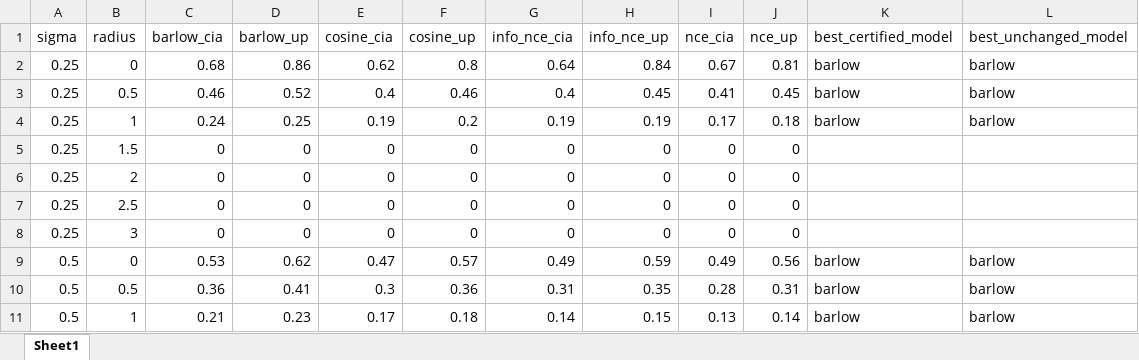
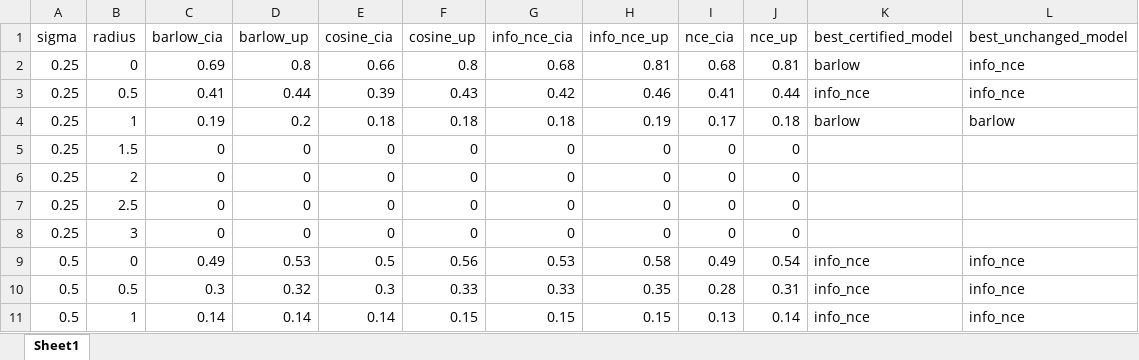
Before and after one commit to adikum123/MMCL_RVCL_compare, an Excel workbook: rs_results/rs_results_cl.xlsx, sheet Sheet1, drawn as a sheet; only a part is shown; values as stored, in another font and other column widths than the file's, no cell formats; removed rows and columns are numbered as before the commit, all else as after; the diff covers the shown part only; the diff names each change by its address in the sheet, - before the commit and + after, or states it on an @@ line.

```diff
--- a/rs_results/rs_results_cl.xlsx (sheet Sheet1)
+++ b/rs_results/rs_results_cl.xlsx (sheet Sheet1)
-C2 (barlow_cia): 0.68
+C2 (barlow_cia): 0.69
-D2 (barlow_up): 0.86
+D2 (barlow_up): 0.8
-E2 (cosine_cia): 0.62
+E2 (cosine_cia): 0.66
-G2 (info_nce_cia): 0.64
+G2 (info_nce_cia): 0.68
-H2 (info_nce_up): 0.84
+H2 (info_nce_up): 0.81
-I2 (nce_cia): 0.67
+I2 (nce_cia): 0.68
-L2 (best_unchanged_model): barlow
+L2 (best_unchanged_model): info_nce
-row 3: 0.25 | 0.5 | 0.46 | 0.52 | 0.4 | 0.46 | 0.4 | 0.45 | 0.41 | 0.45 | barlow | barlow
+row 3: 0.25 | 0.5 | 0.41 | 0.44 | 0.39 | 0.43 | 0.42 | 0.46 | 0.41 | 0.44 | info_nce | info_nce
-C4 (barlow_cia): 0.24
+C4 (barlow_cia): 0.19
-D4 (barlow_up): 0.25
+D4 (barlow_up): 0.2
-E4 (cosine_cia): 0.19
+E4 (cosine_cia): 0.18
-F4 (cosine_up): 0.2
+F4 (cosine_up): 0.18
-G4 (info_nce_cia): 0.19
+G4 (info_nce_cia): 0.18
-row 9: 0.5 | 0 | 0.53 | 0.62 | 0.47 | 0.57 | 0.49 | 0.59 | 0.49 | 0.56 | barlow | barlow
+row 9: 0.5 | 0 | 0.49 | 0.53 | 0.5 | 0.56 | 0.53 | 0.58 | 0.49 | 0.54 | info_nce | info_nce
-C10 (barlow_cia): 0.36
+C10 (barlow_cia): 0.3
-D10 (barlow_up): 0.41
+D10 (barlow_up): 0.32
-F10 (cosine_up): 0.36
+F10 (cosine_up): 0.33
-G10 (info_nce_cia): 0.31
+G10 (info_nce_cia): 0.33
-K10:K11 (best_certified_model): barlow
+K10:K11 (best_certified_model): info_nce
-L10:L11 (best_unchanged_model): barlow
+L10:L11 (best_unchanged_model): info_nce
-C11 (barlow_cia): 0.21
+C11 (barlow_cia): 0.14
-D11 (barlow_up): 0.23
+D11 (barlow_up): 0.14
-E11 (cosine_cia): 0.17
+E11 (cosine_cia): 0.14
-F11 (cosine_up): 0.18
+F11 (cosine_up): 0.15
-G11 (info_nce_cia): 0.14
+G11 (info_nce_cia): 0.15
```
Also changed, not shown: 2 added rows, 2 removed rows and 43 edited cells elsewhere in this sheet, cell formats, 15 other files.
